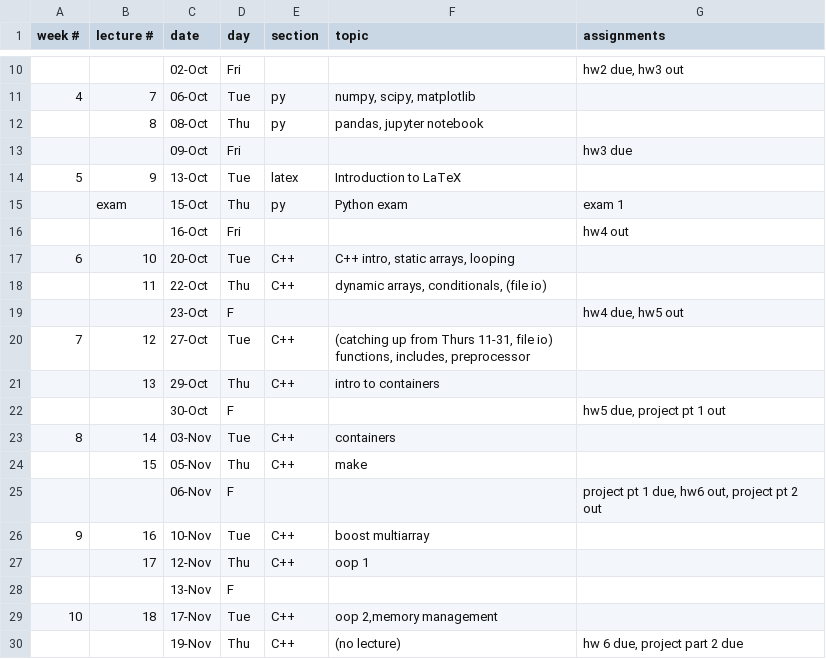
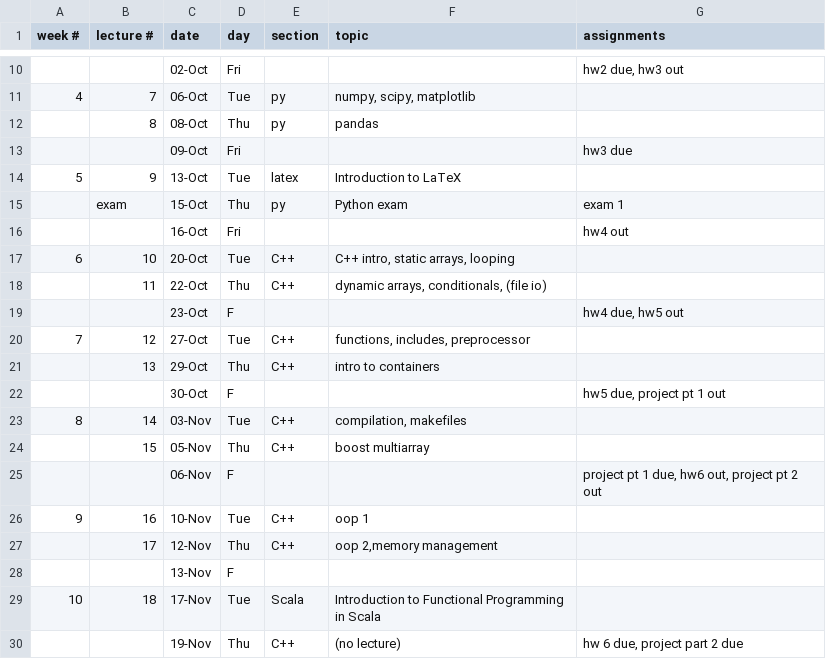
Before and after one commit to CME211/notes, a CSV file: schedule.csv, drawn as a sheet; only a part is shown, gaps mark what is left out.

Commit message:
Further updated for 2020.

```diff
--- a/schedule.csv
+++ b/schedule.csv
@@ -11,3 +11,3 @@ week #,lecture #,date,day,section,topic,assignments
 4,7,06-Oct,Tue,py,"numpy, scipy, matplotlib",
- ,8,08-Oct,Thu,py,"pandas, jupyter notebook",
+ ,8,08-Oct,Thu,py,pandas,
  , ,09-Oct,Fri,,,hw3 due
@@ -19,12 +19,12 @@ week #,lecture #,date,day,section,topic,assignments
  ,  ,23-Oct,F,,,"hw4 due, hw5 out"
-7,12,27-Oct,Tue,C++,"(catching up from Thurs 11-31, file io) functions, includes, preprocessor",
+7,12,27-Oct,Tue,C++,"functions, includes, preprocessor",
  ,13,29-Oct,Thu,C++,intro to containers,
 ,,30-Oct,F,,,"hw5 due, project pt 1 out"
-8,14,03-Nov,Tue,C++,containers,
-,15,05-Nov,Thu,C++,make,
+8,14,03-Nov,Tue,C++,"compilation, makefiles",
+,15,05-Nov,Thu,C++,boost multiarray,
 ,,06-Nov,F,,,"project pt 1 due, hw6 out, project pt 2 out"
-9,16,10-Nov,Tue,C++,boost multiarray,
-,17,12-Nov,Thu,C++,oop 1,
+9,16,10-Nov,Tue,C++,oop 1,
+,17,12-Nov,Thu,C++,"oop 2,memory management",
 ,,13-Nov,F,,,
-10,18,17-Nov,Tue,C++,"oop 2,memory management",
+10,18,17-Nov,Tue,Scala,Introduction to Functional Programming in Scala,
 ,,19-Nov,Thu,C++,(no lecture),"hw 6 due, project part 2 due"
```
